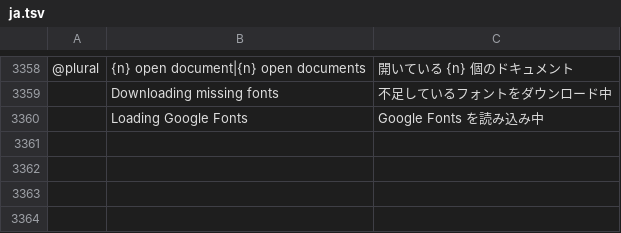
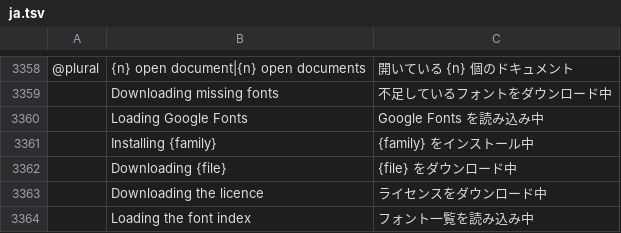
Before and after one commit to kntrttm/photocraft, a TSV file: crates/ui-egui/src/i18n/ja.tsv, drawn as a sheet; only a part is shown, gaps mark what is left out; the diff names each change by its address in the sheet, - before the commit and + after, or states it on an @@ line.

```diff
--- a/crates/ui-egui/src/i18n/ja.tsv
+++ b/crates/ui-egui/src/i18n/ja.tsv
+row 3361:  | Installing {family} | {family} をインストール中
+row 3362:  | Downloading {file} | {file} をダウンロード中
+row 3363:  | Downloading the licence | ライセンスをダウンロード中
+row 3364:  | Loading the font index | フォント一覧を読み込み中
```
Also changed, not shown: crates/ui-egui/src/i18n/de.tsv, crates/ui-egui/src/i18n/fr.tsv, 12 other files.
